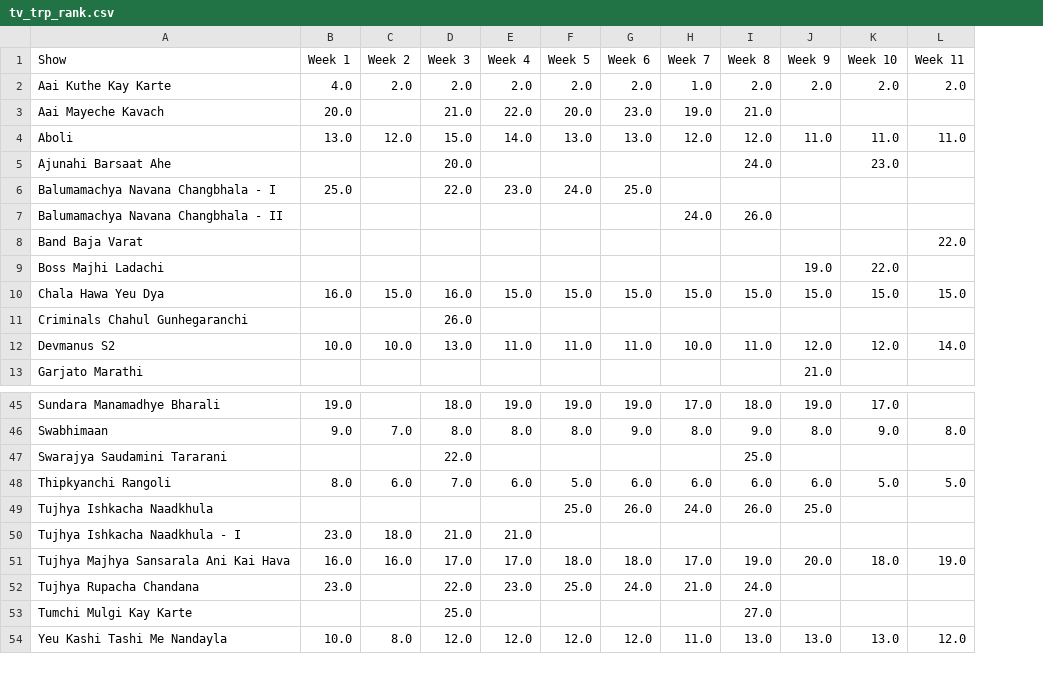
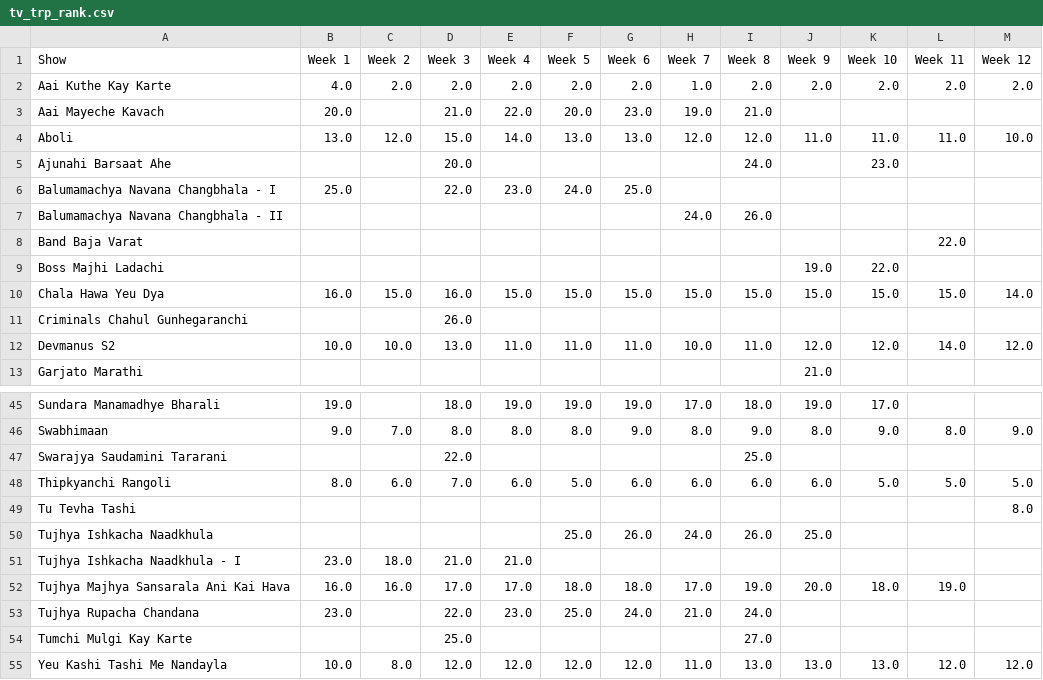
Before and after one commit to rohitk04/marathi-shows-data, a CSV file: data/csv/shows/tv/tv_trp_rank.csv, drawn as a sheet; only a part is shown, gaps mark what is left out; the diff names each change by its address in the sheet, - before the commit and + after, or states it on an @@ line.

Commit message:
Added week 12 data for tv trp

```diff
--- a/data/csv/shows/tv/tv_trp_rank.csv
+++ b/data/csv/shows/tv/tv_trp_rank.csv
+column M (Week 12), rows 2-12: 2.0 |  | 10.0 |  |  |  |  |  | 14.0 |  | 12.0; rows 46-48: 9.0 |  | 5.0; row 55: 12.0
+row 49: Tu Tevha Tashi |  |  |  |  |  |  |  |  |  |  |  | 8.0
```
Also changed, not shown: data/csv/shows/tv/tv_trp_trp.csv, 3 other files.
